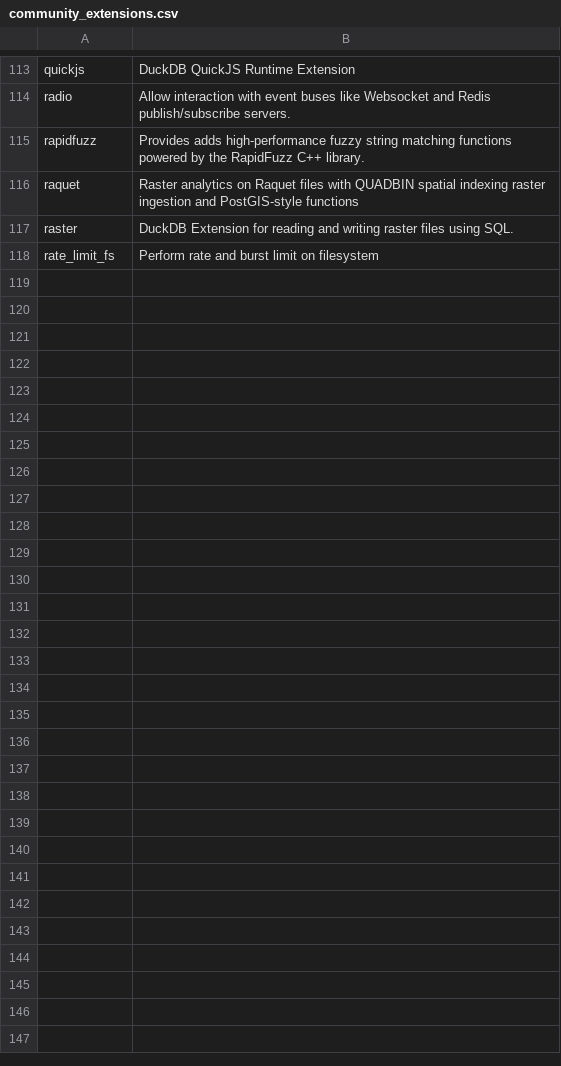
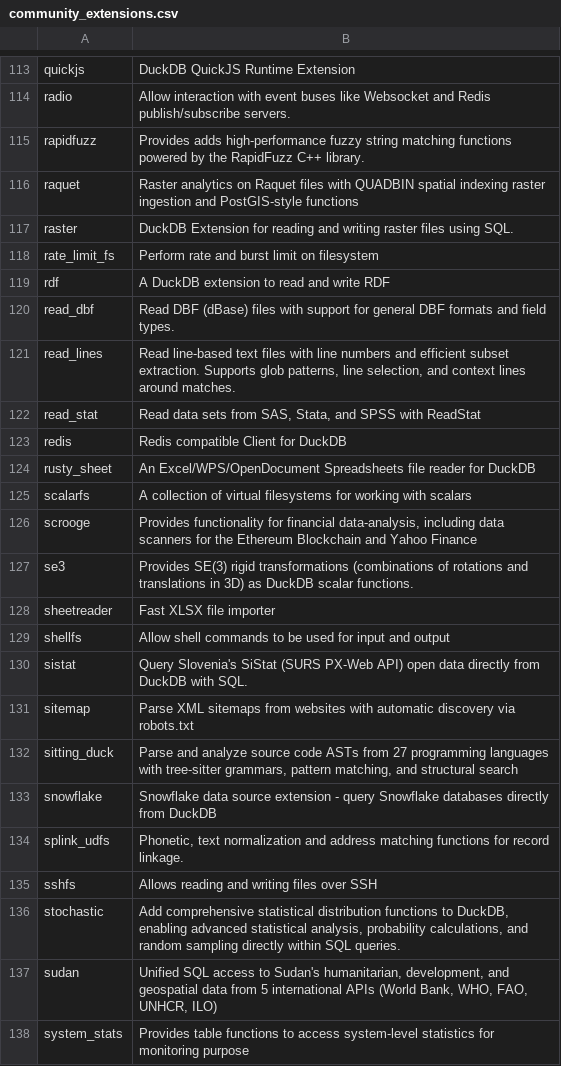
Before and after one commit to linux-china/duckman, a CSV file: src/resources/community_extensions.csv, drawn as a sheet; only a part is shown, gaps mark what is left out; the diff covers the shown part only; the diff names each change by its address in the sheet, - before the commit and + after, or states it on an @@ line.

Commit message:
chore: add more extensions

```diff
--- a/src/resources/community_extensions.csv
+++ b/src/resources/community_extensions.csv
+row 119: rdf | A DuckDB extension to read and write RDF
+row 120: read_dbf | Read DBF (dBase) files with support for general DBF formats and field types.
+row 121: read_lines | Read line-based text files with line numbers and efficient subset extraction. Supports glob patterns, line selection, and context lines around matches.
+row 122: read_stat | Read data sets from SAS, Stata, and SPSS with ReadStat
+row 123: redis | Redis compatible Client for DuckDB
+row 124: rusty_sheet | An Excel/WPS/OpenDocument Spreadsheets file reader for DuckDB
+row 125: scalarfs | A collection of virtual filesystems for working with scalars
+row 126: scrooge | Provides functionality for financial data-analysis, including data scanners for the Ethereum Blockchain and Yahoo Finance
+row 127: se3 | Provides SE(3) rigid transformations (combinations of rotations and translations in 3D) as DuckDB scalar functions.
+row 128: sheetreader | Fast XLSX file importer
+row 129: shellfs | Allow shell commands to be used for input and output
+row 130: sistat | Query Slovenia's SiStat (SURS PX-Web API) open data directly from DuckDB with SQL.
+row 131: sitemap | Parse XML sitemaps from websites with automatic discovery via robots.txt
+row 132: sitting_duck | Parse and analyze source code ASTs from 27 programming languages with tree-sitter grammars, pattern matching, and structural search
+row 133: snowflake | Snowflake data source extension - query Snowflake databases directly from DuckDB
+row 134: splink_udfs | Phonetic, text normalization and address matching functions for record linkage.
+row 135: sshfs | Allows reading and writing files over SSH
+row 136: stochastic | Add comprehensive statistical distribution functions to DuckDB, enabling advanced statistical analysis, probability calculations, and random sampling directly within SQL queries.
+row 137: sudan | Unified SQL access to Sudan's humanitarian, development, and geospatial data from 5 international APIs (World Bank, WHO, FAO, UNHCR, ILO)
+row 138: system_stats | Provides table functions to access system-level statistics for monitoring purpose
```
Also changed, not shown: 15 added rows elsewhere in this file.
